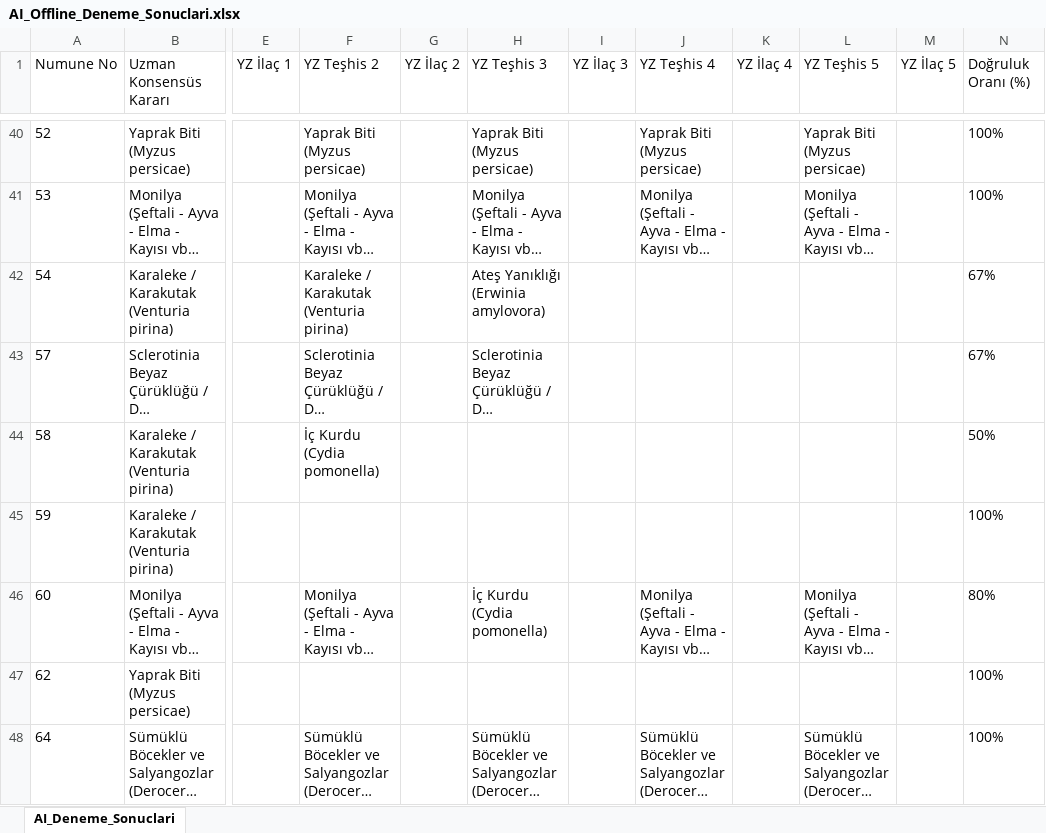
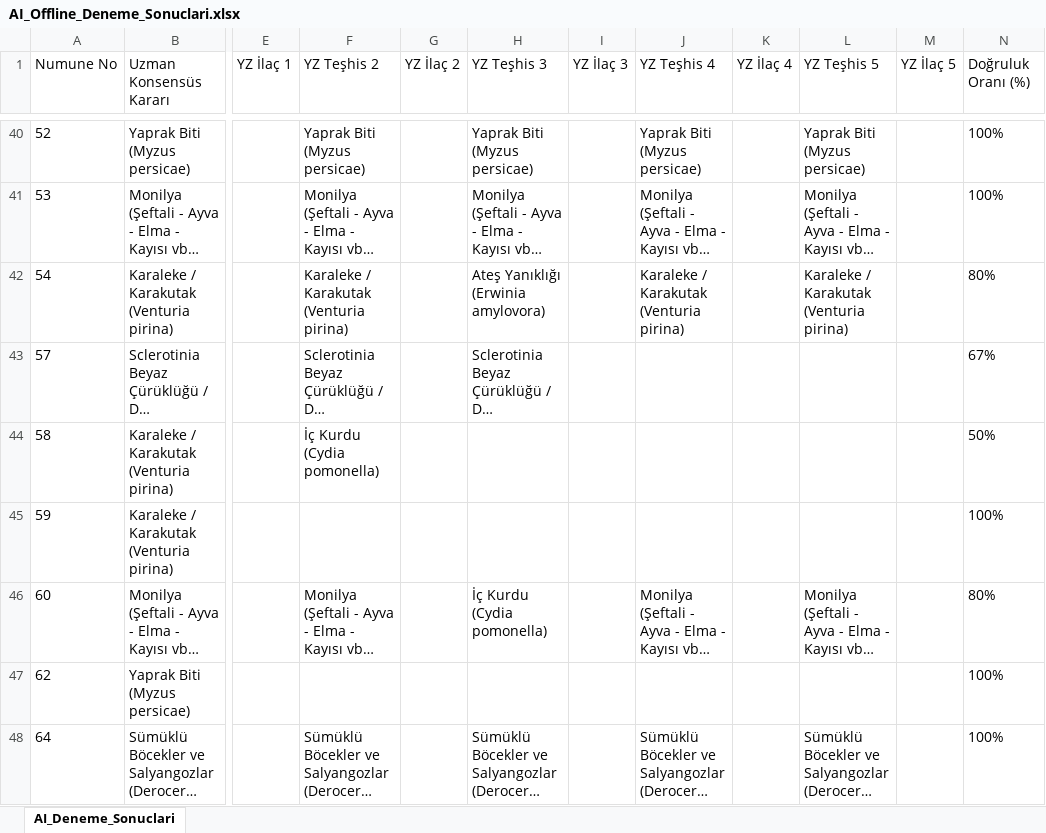
Before and after one commit to sefkaysoft/agromapai, an Excel workbook: AI_Offline_Deneme_Sonuclari.xlsx, sheet AI_Deneme_Sonuclari, drawn as a sheet; only a part is shown, gaps mark what is left out; long unchanged cells end in …; values as stored, in another font and other column widths than the file's, no borders; the diff names each change by its address in the sheet, - before the commit and + after, or states it on an @@ line.

Commit message:
AgroMap AI: Son Offline YZ deneme sonuçları manuel olarak kaydedildi

```diff
--- a/AI_Offline_Deneme_Sonuclari.xlsx (sheet AI_Deneme_Sonuclari)
+++ b/AI_Offline_Deneme_Sonuclari.xlsx (sheet AI_Deneme_Sonuclari)
-J42 (YZ Teşhis 4): (empty)
+J42 (YZ Teşhis 4): Karaleke / Karakutak (Venturia pirina)
-L42 (YZ Teşhis 5): (empty)
+L42 (YZ Teşhis 5): Karaleke / Karakutak (Venturia pirina)
-N42 (Doğruluk Oranı (%)): 67%
+N42 (Doğruluk Oranı (%)): 80%
```
